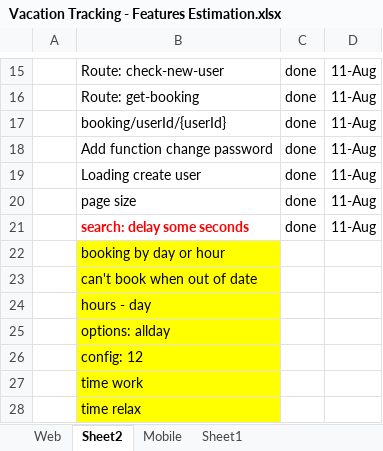
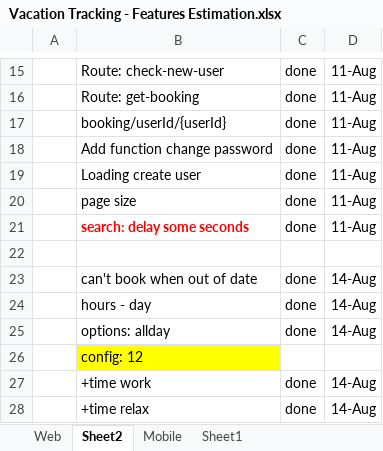
Before and after one commit to futurify-minhtran/vacation, an Excel workbook: VacationTracking/Vacation Tracking - Features Estimation.xlsx, sheet Sheet2, drawn as a sheet; only a part is shown, gaps mark what is left out; values as stored, in another font and other column widths than the file's, no borders; removed rows and columns are numbered as before the commit, all else as after; the diff names each change by its address in the sheet, - before the commit and + after, or states it on an @@ line.

Commit message:
- Add config Vacation Day (Working time and lunch break) - Improve and fix bugs: create vacation day function (using config vacation day) - Improve GetBookingVacationDay function - Add loading for create vacation day - Fix bugs: can't booking when out of vacation day

```diff
--- a/VacationTracking/Vacation Tracking - Features Estimation.xlsx (sheet Sheet2)
+++ b/VacationTracking/Vacation Tracking - Features Estimation.xlsx (sheet Sheet2)
-B22: booking by day or hour
+B22: (empty)
-B22:B25 fill: #FFFF00
+B22:B25 fill: none
-C23:C25: (empty)
+C23:C25: done
-D23:D25: (empty)
+D23:D25: 14-Aug
-row 27:  | time work
-row 28:  | time relax
+row 27:  | +time work | done | 14-Aug
+row 28:  | +time relax | done | 14-Aug
```
Also changed, not shown: 18 other files.
